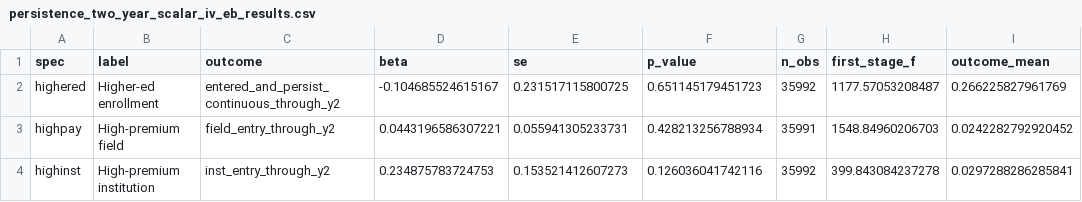
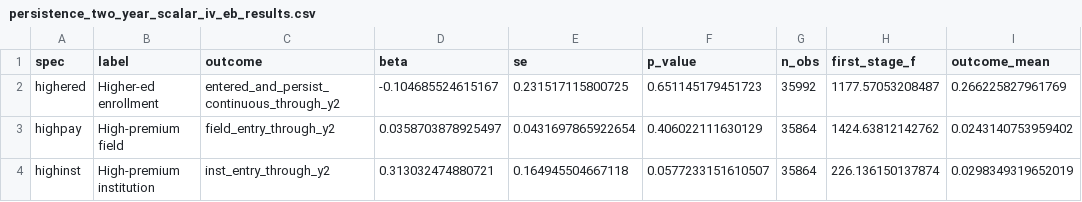
Before and after one commit to BrunoE23/causal_schools, a CSV file: output/tables/higher_ed_persistence/persistence_two_year_scalar_iv_eb_results.csv, drawn as a sheet.

```diff
--- a/output/tables/higher_ed_persistence/persistence_two_year_scalar_iv_eb_results.csv
+++ b/output/tables/higher_ed_persistence/persistence_two_year_scalar_iv_eb_results.csv
@@ -2,3 +2,3 @@ spec,label,outcome,beta,se,p_value,n_obs,first_stage_f,outcome_mean
 highered,Higher-ed enrollment,entered_and_persist_continuous_through_y2,-0.104685524615167,0.231517115800725,0.651145179451723,35992,1177.57053208487,0.266225827961769
-highpay,High-premium field,field_entry_through_y2,0.0443196586307221,0.055941305233731,0.428213256788934,35991,1548.84960206703,0.0242282792920452
-highinst,High-premium institution,inst_entry_through_y2,0.234875783724753,0.153521412607273,0.126036041742116,35992,399.843084237278,0.0297288286285841
+highpay,High-premium field,field_entry_through_y2,0.0358703878925497,0.0431697865922654,0.406022111630129,35864,1424.63812142762,0.0243140753959402
+highinst,High-premium institution,inst_entry_through_y2,0.313032474880721,0.164945504667118,0.0577233151610507,35864,226.136150137874,0.0298349319652019
```
Also changed, not shown: output/tables/higher_ed_persistence/persistence_scalar_iv_eb_results.csv, output/tables/higher_ed_persistence/persistence_second_year_cross_va_results.csv, 5 other files.
